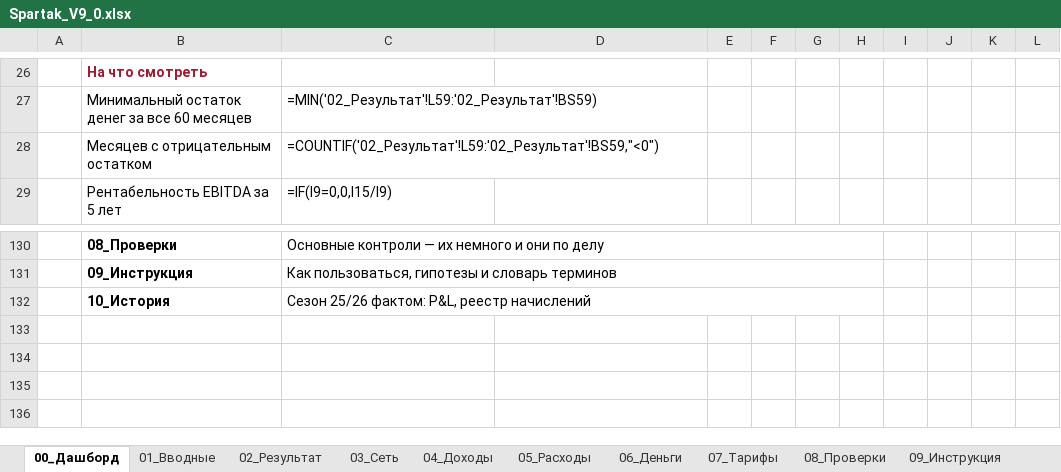
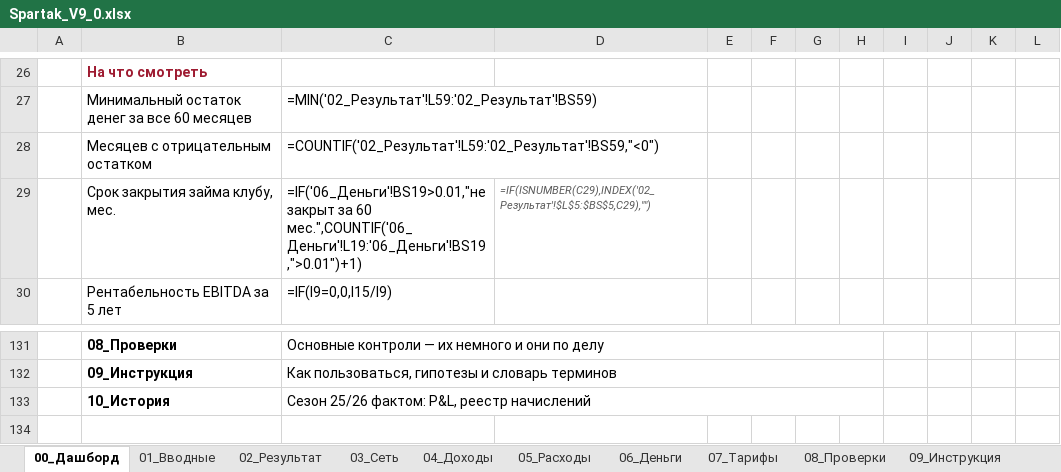
Before and after one commit to vsalenko2026/Spartak, an Excel workbook: model/Spartak_V9_0.xlsx, sheet 00_Дашборд, drawn as a sheet; only a part is shown, gaps mark what is left out; the shorter side is filled out with more unchanged rows; values as stored, in another font and other column widths than the file's, no borders; formulas without a stored value are shown as written; charts and pictures not drawn; removed rows and columns are numbered as before the commit, all else as after; the diff names each change by its address in the sheet, - before the commit and + after, or states it on an @@ line.

```diff
--- a/model/Spartak_V9_0.xlsx (sheet 00_Дашборд)
+++ b/model/Spartak_V9_0.xlsx (sheet 00_Дашборд)
+row 29:  | Срок закрытия займа клубу, мес. | =IF('06_Деньги'!BS19>0.01,"не закрыт за 60 мес.",COUNTIF('06_Деньги'!L19:'06_Деньги'!BS19,">0.01")+1) | =IF(ISNUMBER(C29),INDEX('02_Результат'!$L$5:$BS$5,C29),"")
-row 133: (empty)
```
Also changed, not shown: charts or pictures, 2 other files.
